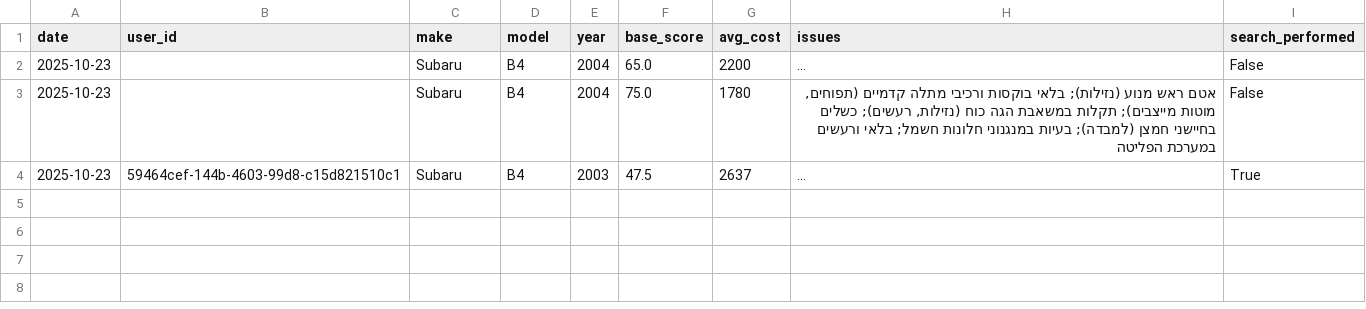
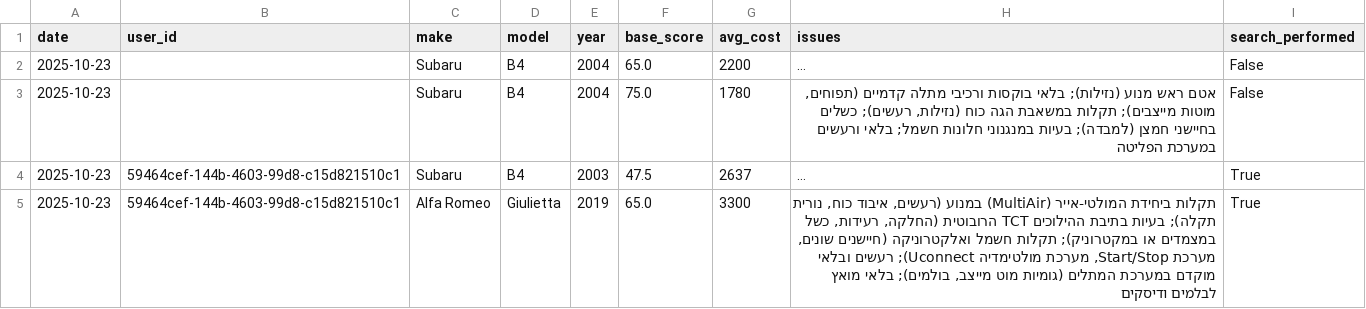
Before and after one commit to giladscore494/reliabilityAIModels, a CSV file: reliability_results.csv, drawn as a sheet; long unchanged cells end in …; the diff names each change by its address in the sheet, - before the commit and + after, or states it on an @@ line.

Commit message:
update reliability results

```diff
--- a/reliability_results.csv
+++ b/reliability_results.csv
+row 5: 2025-10-23 | 59464cef-144b-4603-99d8-c15d821510c1 | Alfa Romeo | Giulietta | 2019 | 65.0 | 3300 | תקלות ביחידת המולטי-אייר (MultiAir) במנוע (רעשים, איבוד כוח, נורית תקלה); בעיות בתיבת ההילוכים TCT הרובוטית (החלקה, רעידות, כשל במצמדים או במקטרוניק); תקלות חשמל ואלקטרוניקה (חיישנים שונים, מערכת Start/Stop, מערכת מולטימדיה Uconnect); רעשים ובלאי מוקדם במערכת המתלים (גומיות מוט מייצב, בולמים); בלאי מואץ לבלמים ודיסקים | True
```
